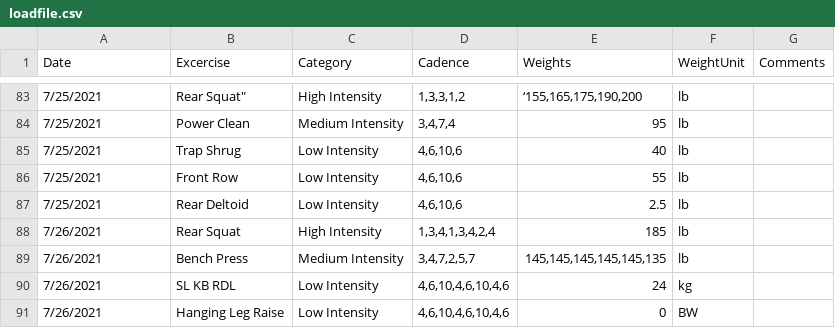
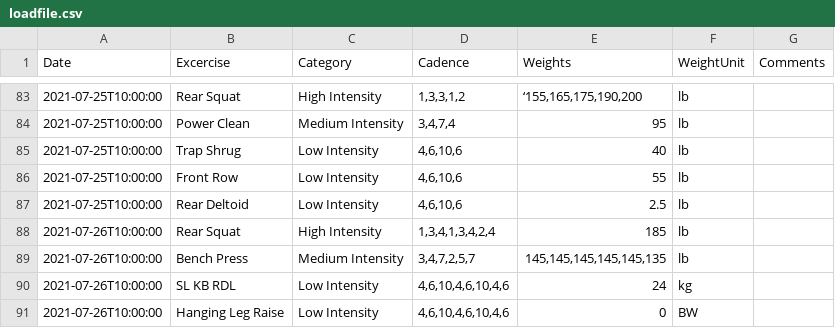
Before and after one commit to eskoviak/mlpython, a CSV file: loadfile.csv, drawn as a sheet; only a part is shown, gaps mark what is left out; the diff covers the shown part only.

```diff
--- a/loadfile.csv
+++ b/loadfile.csv
@@ -83,9 +83,9 @@ Date,Excercise,Category,Cadence,Weights,WeightUnit,Comments
-"7/25/2021",""Rear Squat","High Intensity","1,3,3,1,2","‘155,165,175,190,200",lb,""
-"7/25/2021","Power Clean","Medium Intensity","3,4,7,4",95,lb,""
-"7/25/2021","Trap Shrug","Low Intensity","4,6,10,6",40,lb,""
-"7/25/2021","Front Row","Low Intensity","4,6,10,6",55,lb,""
-"7/25/2021","Rear Deltoid","Low Intensity","4,6,10,6",2.5,lb,""
-"7/26/2021","Rear Squat","High Intensity","1,3,4,1,3,4,2,4",185,lb,""
-"7/26/2021","Bench Press","Medium Intensity","3,4,7,2,5,7","145,145,145,145,145,135",lb,""
-"7/26/2021","SL KB RDL","Low Intensity","4,6,10,4,6,10,4,6",24,kg,""
-"7/26/2021","Hanging Leg Raise","Low Intensity","4,6,10,4,6,10,4,6",0,BW,""
+"2021-07-25T10:00:00","Rear Squat","High Intensity","1,3,3,1,2","‘155,165,175,190,200","lb",""
+"2021-07-25T10:00:00","Power Clean","Medium Intensity","3,4,7,4",95,"lb",""
+"2021-07-25T10:00:00","Trap Shrug","Low Intensity","4,6,10,6",40,"lb",""
+"2021-07-25T10:00:00","Front Row","Low Intensity","4,6,10,6",55,"lb",""
+"2021-07-25T10:00:00","Rear Deltoid","Low Intensity","4,6,10,6",2.5,"lb",""
+"2021-07-26T10:00:00","Rear Squat","High Intensity","1,3,4,1,3,4,2,4",185,"lb",""
+"2021-07-26T10:00:00","Bench Press","Medium Intensity","3,4,7,2,5,7","145,145,145,145,145,135","lb",""
+"2021-07-26T10:00:00","SL KB RDL","Low Intensity","4,6,10,4,6,10,4,6",24,"kg",""
+"2021-07-26T10:00:00","Hanging Leg Raise","Low Intensity","4,6,10,4,6,10,4,6",0,"BW",""
```
Also changed, not shown: 82 edited cells elsewhere in this file, 1 other file.
